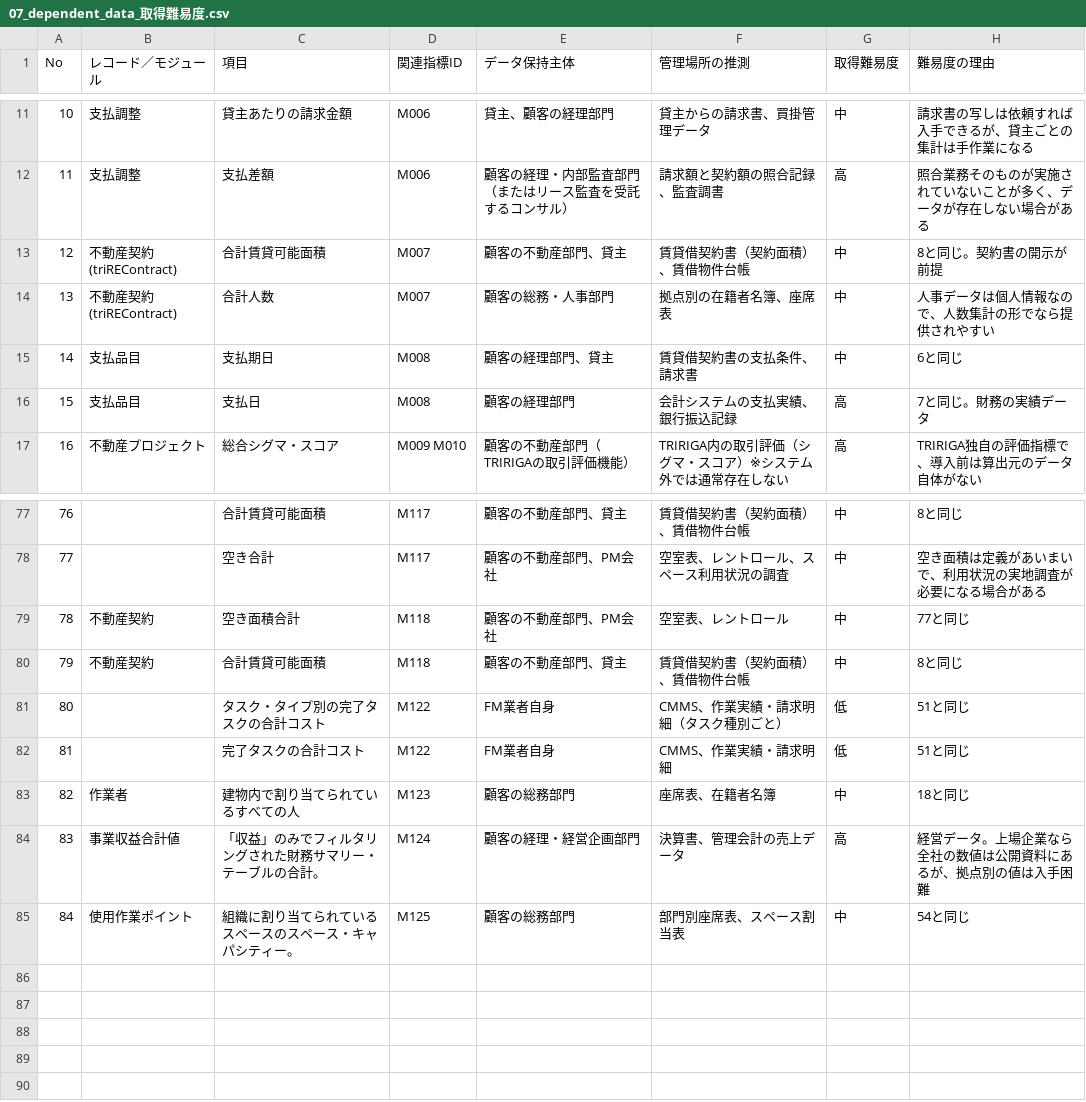
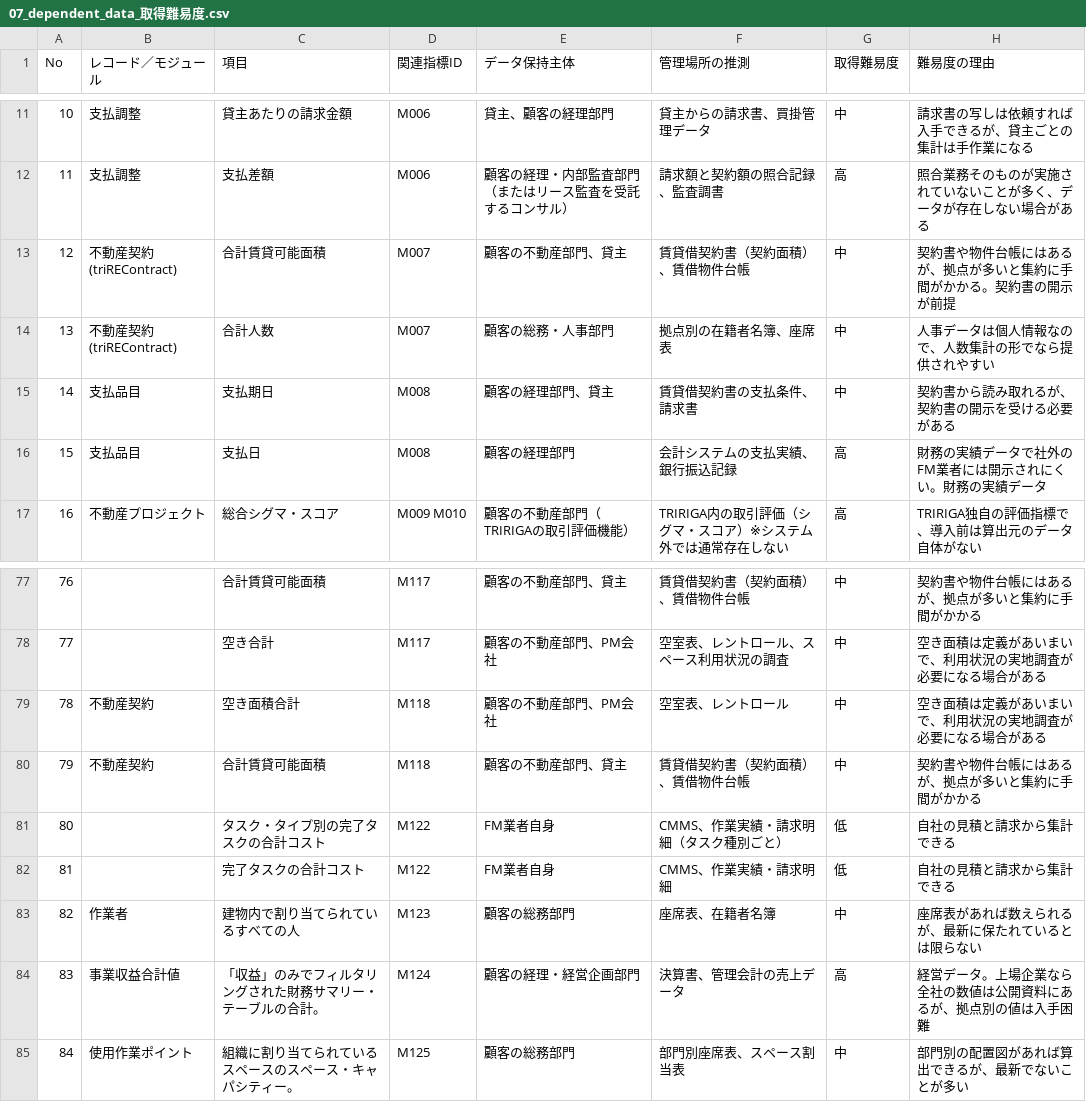
Before and after one commit to Reyt0m/Tririga-Dashboard, a CSV file: 07_dependent_data_取得難易度.csv, drawn as a sheet; only a part is shown, gaps mark what is left out; the diff covers the shown part only.

```diff
--- a/07_dependent_data_取得難易度.csv
+++ b/07_dependent_data_取得難易度.csv
@@ -12,6 +12,6 @@
 "11","支払調整","支払差額","M006","顧客の経理・内部監査部門（またはリース監査を受託するコンサル）","請求額と契約額の照合記録、監査調書","高","照合業務そのものが実施されていないことが多く、データが存在しない場合がある"
-"12","不動産契約 (triREContract)","合計賃貸可能面積","M007","顧客の不動産部門、貸主","賃貸借契約書（契約面積）、賃借物件台帳","中","8と同じ。契約書の開示が前提"
+"12","不動産契約 (triREContract)","合計賃貸可能面積","M007","顧客の不動産部門、貸主","賃貸借契約書（契約面積）、賃借物件台帳","中","契約書や物件台帳にはあるが、拠点が多いと集約に手間がかかる。契約書の開示が前提"
 "13","不動産契約 (triREContract)","合計人数","M007","顧客の総務・人事部門","拠点別の在籍者名簿、座席表","中","人事データは個人情報なので、人数集計の形でなら提供されやすい"
-"14","支払品目","支払期日","M008","顧客の経理部門、貸主","賃貸借契約書の支払条件、請求書","中","6と同じ"
-"15","支払品目","支払日","M008","顧客の経理部門","会計システムの支払実績、銀行振込記録","高","7と同じ。財務の実績データ"
+"14","支払品目","支払期日","M008","顧客の経理部門、貸主","賃貸借契約書の支払条件、請求書","中","契約書から読み取れるが、契約書の開示を受ける必要がある"
+"15","支払品目","支払日","M008","顧客の経理部門","会計システムの支払実績、銀行振込記録","高","財務の実績データで社外のFM業者には開示されにくい。財務の実績データ"
 "16","不動産プロジェクト","総合シグマ・スコア","M009 M010","顧客の不動産部門（TRIRIGAの取引評価機能）","TRIRIGA内の取引評価（シグマ・スコア）※システム外では通常存在しない","高","TRIRIGA独自の評価指標で、導入前は算出元のデータ自体がない"
@@ -77,9 +77,9 @@
-"76","","合計賃貸可能面積","M117","顧客の不動産部門、貸主","賃貸借契約書（契約面積）、賃借物件台帳","中","8と同じ"
+"76","","合計賃貸可能面積","M117","顧客の不動産部門、貸主","賃貸借契約書（契約面積）、賃借物件台帳","中","契約書や物件台帳にはあるが、拠点が多いと集約に手間がかかる"
 "77","","空き合計","M117","顧客の不動産部門、PM会社","空室表、レントロール、スペース利用状況の調査","中","空き面積は定義があいまいで、利用状況の実地調査が必要になる場合がある"
-"78","不動産契約","空き面積合計","M118","顧客の不動産部門、PM会社","空室表、レントロール","中","77と同じ"
-"79","不動産契約","合計賃貸可能面積","M118","顧客の不動産部門、貸主","賃貸借契約書（契約面積）、賃借物件台帳","中","8と同じ"
-"80","","タスク・タイプ別の完了タスクの合計コスト","M122","FM業者自身","CMMS、作業実績・請求明細（タスク種別ごと）","低","51と同じ"
-"81","","完了タスクの合計コスト","M122","FM業者自身","CMMS、作業実績・請求明細","低","51と同じ"
-"82","作業者","建物内で割り当てられているすべての人","M123","顧客の総務部門","座席表、在籍者名簿","中","18と同じ"
+"78","不動産契約","空き面積合計","M118","顧客の不動産部門、PM会社","空室表、レントロール","中","空き面積は定義があいまいで、利用状況の実地調査が必要になる場合がある"
+"79","不動産契約","合計賃貸可能面積","M118","顧客の不動産部門、貸主","賃貸借契約書（契約面積）、賃借物件台帳","中","契約書や物件台帳にはあるが、拠点が多いと集約に手間がかかる"
+"80","","タスク・タイプ別の完了タスクの合計コスト","M122","FM業者自身","CMMS、作業実績・請求明細（タスク種別ごと）","低","自社の見積と請求から集計できる"
+"81","","完了タスクの合計コスト","M122","FM業者自身","CMMS、作業実績・請求明細","低","自社の見積と請求から集計できる"
+"82","作業者","建物内で割り当てられているすべての人","M123","顧客の総務部門","座席表、在籍者名簿","中","座席表があれば数えられるが、最新に保たれているとは限らない"
 "83","事業収益合計値","「収益」のみでフィルタリングされた財務サマリー・テーブルの合計。","M124","顧客の経理・経営企画部門","決算書、管理会計の売上データ","高","経営データ。上場企業なら全社の数値は公開資料にあるが、拠点別の値は入手困難"
-"84","使用作業ポイント","組織に割り当てられているスペースのスペース・キャパシティー。","M125","顧客の総務部門","部門別座席表、スペース割当表","中","54と同じ"
+"84","使用作業ポイント","組織に割り当てられているスペースのスペース・キャパシティー。","M125","顧客の総務部門","部門別座席表、スペース割当表","中","部門別の配置図があれば算出できるが、最新でないことが多い"
```
Also changed, not shown: 25 edited cells elsewhere in this file.
